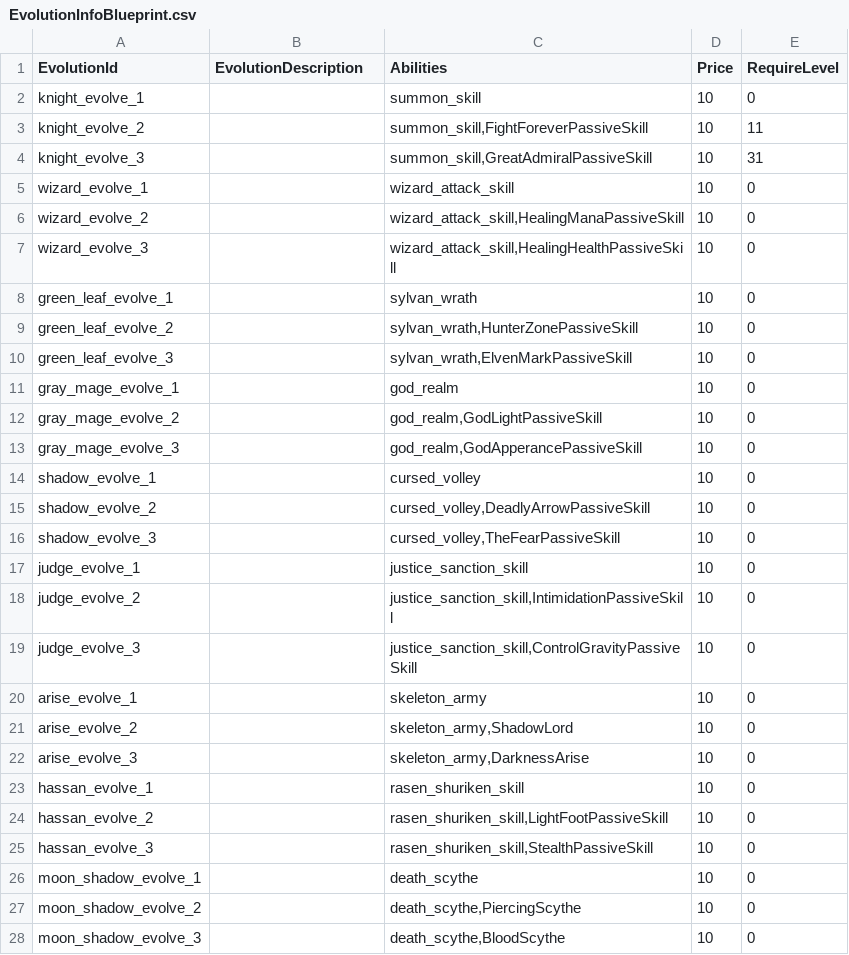
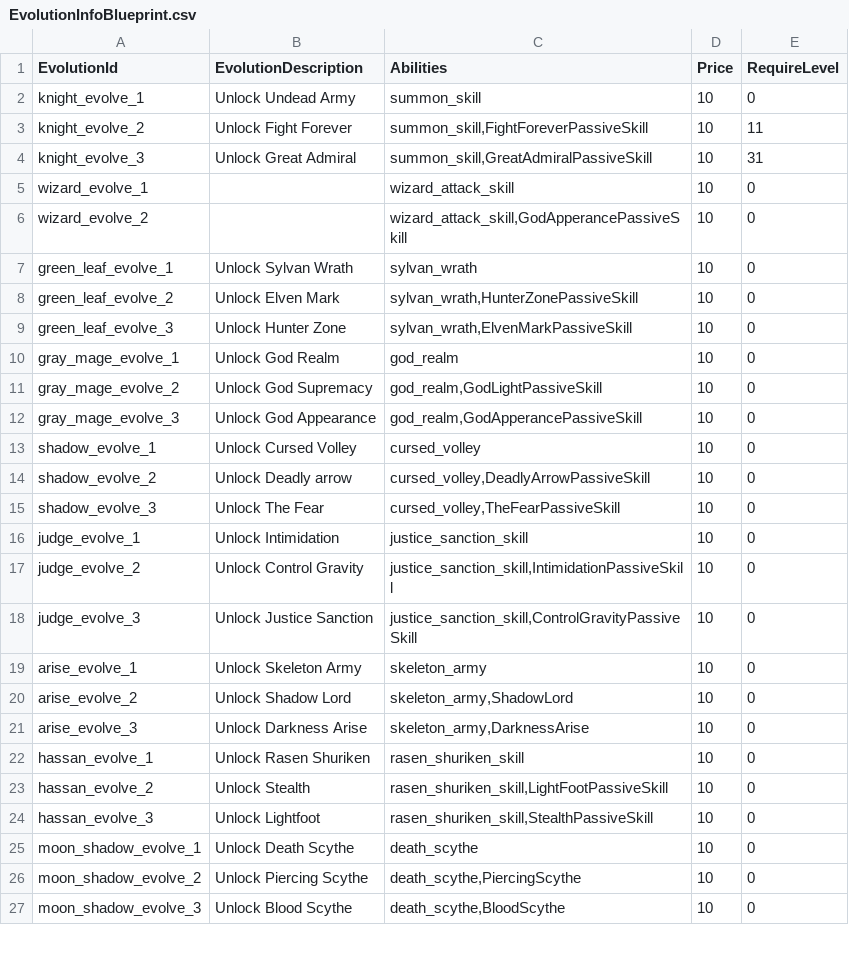
Before and after one commit to CapstoneProjectCastleDefense/GrowCastle, a CSV file: Assets/Resources/BlueprintData/EvolutionInfoBlueprint.csv, drawn as a sheet; only a part is shown; the diff covers the shown part only.

Commit message:
add skill description and update confirm evolve pop up

```diff
--- a/Assets/Resources/BlueprintData/EvolutionInfoBlueprint.csv
+++ b/Assets/Resources/BlueprintData/EvolutionInfoBlueprint.csv
@@ -1,28 +1,27 @@
 EvolutionId,EvolutionDescription,Abilities,Price,RequireLevel
-knight_evolve_1,,summon_skill,10,0
-knight_evolve_2,,"summon_skill,FightForeverPassiveSkill",10,11
-knight_evolve_3,,"summon_skill,GreatAdmiralPassiveSkill",10,31
+knight_evolve_1,Unlock Undead Army,summon_skill,10,0
+knight_evolve_2,Unlock Fight Forever,"summon_skill,FightForeverPassiveSkill",10,11
+knight_evolve_3,Unlock Great Admiral,"summon_skill,GreatAdmiralPassiveSkill",10,31
 wizard_evolve_1,,wizard_attack_skill,10,0
-wizard_evolve_2,,"wizard_attack_skill,HealingManaPassiveSkill",10,0
-wizard_evolve_3,,"wizard_attack_skill,HealingHealthPassiveSkill",10,0
-green_leaf_evolve_1,,sylvan_wrath,10,0
-green_leaf_evolve_2,,"sylvan_wrath,HunterZonePassiveSkill",10,0
-green_leaf_evolve_3,,"sylvan_wrath,ElvenMarkPassiveSkill",10,0
-gray_mage_evolve_1,,god_realm,10,0
-gray_mage_evolve_2,,"god_realm,GodLightPassiveSkill",10,0
-gray_mage_evolve_3,,"god_realm,GodApperancePassiveSkill",10,0
-shadow_evolve_1,,cursed_volley,10,0
-shadow_evolve_2,,"cursed_volley,DeadlyArrowPassiveSkill",10,0
-shadow_evolve_3,,"cursed_volley,TheFearPassiveSkill",10,0
-judge_evolve_1,,justice_sanction_skill,10,0
-judge_evolve_2,,"justice_sanction_skill,IntimidationPassiveSkill",10,0
-judge_evolve_3,,"justice_sanction_skill,ControlGravityPassiveSkill",10,0
-arise_evolve_1,,skeleton_army,10,0
-arise_evolve_2,,"skeleton_army,ShadowLord",10,0
-arise_evolve_3,,"skeleton_army,DarknessArise",10,0
-hassan_evolve_1,,rasen_shuriken_skill,10,0
-hassan_evolve_2,,"rasen_shuriken_skill,LightFootPassiveSkill",10,0
-hassan_evolve_3,,"rasen_shuriken_skill,StealthPassiveSkill",10,0
-moon_shadow_evolve_1,,death_scythe,10,0
-moon_shadow_evolve_2,,"death_scythe,PiercingScythe",10,0
-moon_shadow_evolve_3,,"death_scythe,BloodScythe",10,0
+wizard_evolve_2,,"wizard_attack_skill,GodApperancePassiveSkill",10,0
+green_leaf_evolve_1,Unlock Sylvan Wrath,sylvan_wrath,10,0
+green_leaf_evolve_2,Unlock Elven Mark,"sylvan_wrath,HunterZonePassiveSkill",10,0
+green_leaf_evolve_3,Unlock Hunter Zone,"sylvan_wrath,ElvenMarkPassiveSkill",10,0
+gray_mage_evolve_1,Unlock God Realm,god_realm,10,0
+gray_mage_evolve_2,Unlock God Supremacy,"god_realm,GodLightPassiveSkill",10,0
+gray_mage_evolve_3,Unlock God Appearance,"god_realm,GodApperancePassiveSkill",10,0
+shadow_evolve_1,Unlock Cursed Volley,cursed_volley,10,0
+shadow_evolve_2,Unlock Deadly arrow,"cursed_volley,DeadlyArrowPassiveSkill",10,0
+shadow_evolve_3,Unlock The Fear,"cursed_volley,TheFearPassiveSkill",10,0
+judge_evolve_1,Unlock Intimidation,justice_sanction_skill,10,0
+judge_evolve_2,Unlock Control Gravity,"justice_sanction_skill,IntimidationPassiveSkill",10,0
+judge_evolve_3,Unlock Justice Sanction,"justice_sanction_skill,ControlGravityPassiveSkill",10,0
+arise_evolve_1,Unlock Skeleton Army,skeleton_army,10,0
+arise_evolve_2,Unlock Shadow Lord,"skeleton_army,ShadowLord",10,0
+arise_evolve_3,Unlock Darkness Arise,"skeleton_army,DarknessArise",10,0
+hassan_evolve_1,Unlock Rasen Shuriken,rasen_shuriken_skill,10,0
+hassan_evolve_2,Unlock Stealth,"rasen_shuriken_skill,LightFootPassiveSkill",10,0
+hassan_evolve_3,Unlock Lightfoot,"rasen_shuriken_skill,StealthPassiveSkill",10,0
+moon_shadow_evolve_1,Unlock Death Scythe,death_scythe,10,0
+moon_shadow_evolve_2,Unlock Piercing Scythe,"death_scythe,PiercingScythe",10,0
+moon_shadow_evolve_3,Unlock Blood Scythe,"death_scythe,BloodScythe",10,0
```
Also changed, not shown: 3 edited cells elsewhere in this file, 7 other files.
